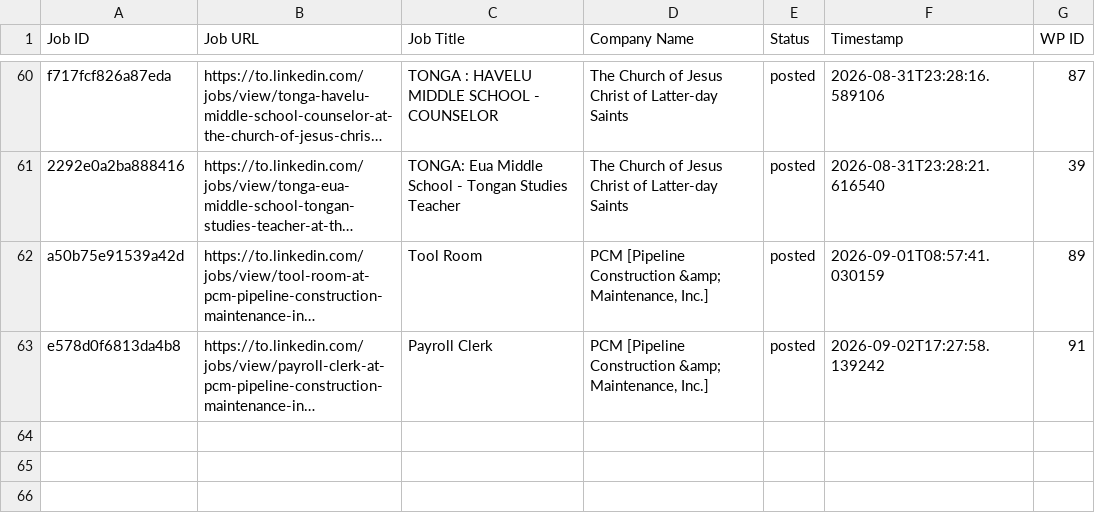
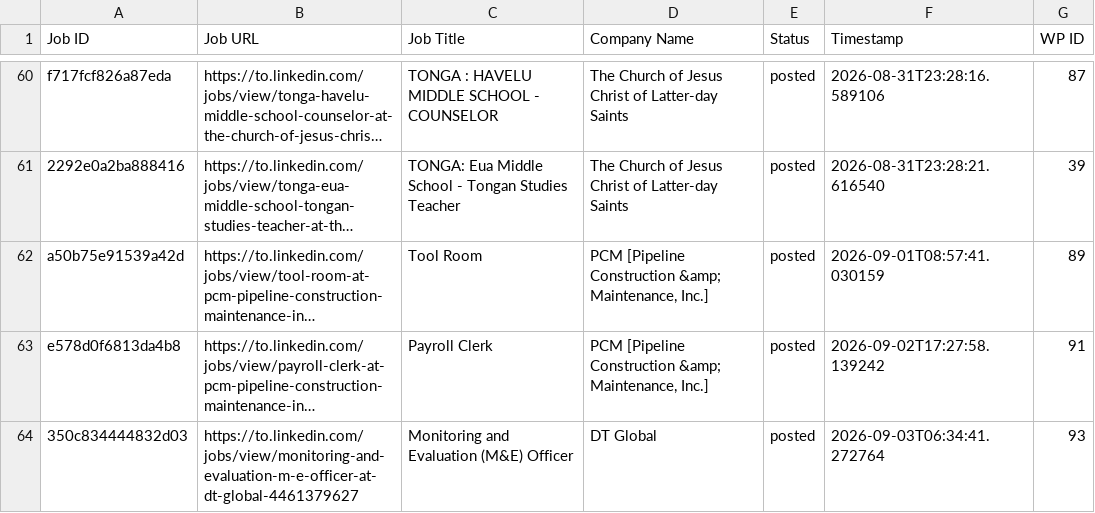
Before and after one commit to innovationinc2000/to, a CSV file: processed_jobs.csv, drawn as a sheet; only a part is shown, gaps mark what is left out; long unchanged cells end in …; the diff names each change by its address in the sheet, - before the commit and + after, or states it on an @@ line.

```diff
--- a/processed_jobs.csv
+++ b/processed_jobs.csv
+row 64: 350c834444832d03 | https://to.linkedin.com/jobs/view/monitoring-and-evaluation-m-e-officer-at-dt-global-4461379627 | Monitoring and Evaluation (M&E) Officer | DT Global | posted | 2026-09-03T06:34:41.272764 | 93
```
